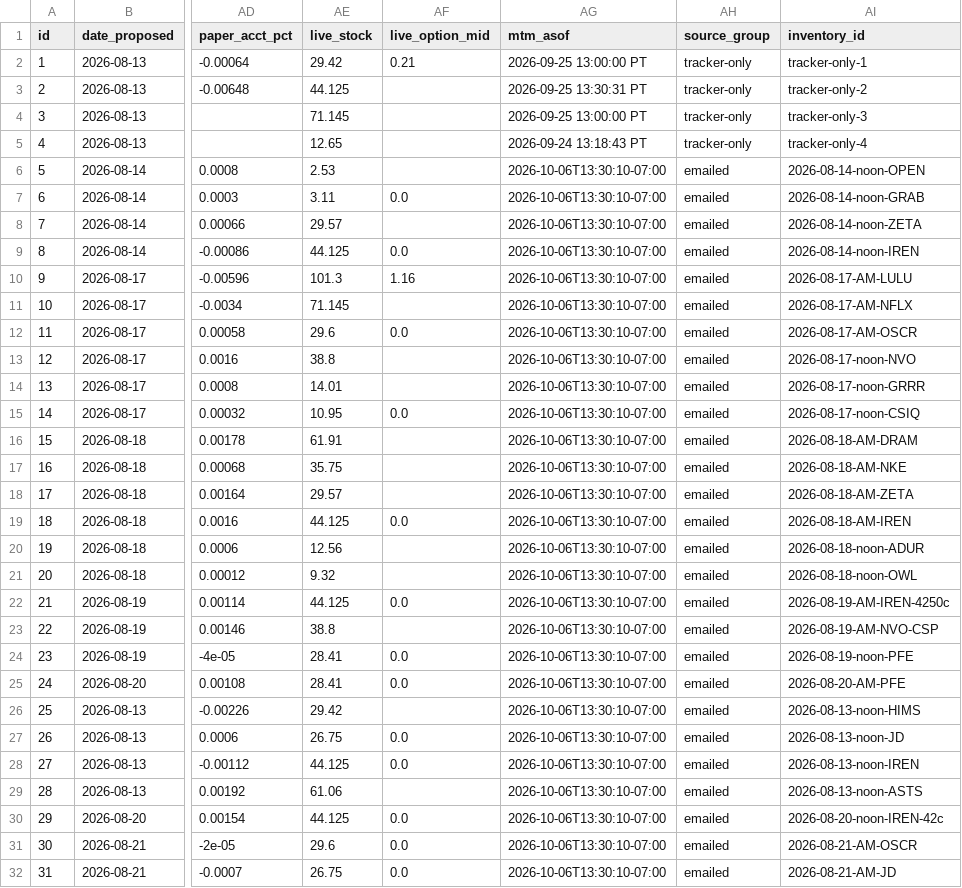
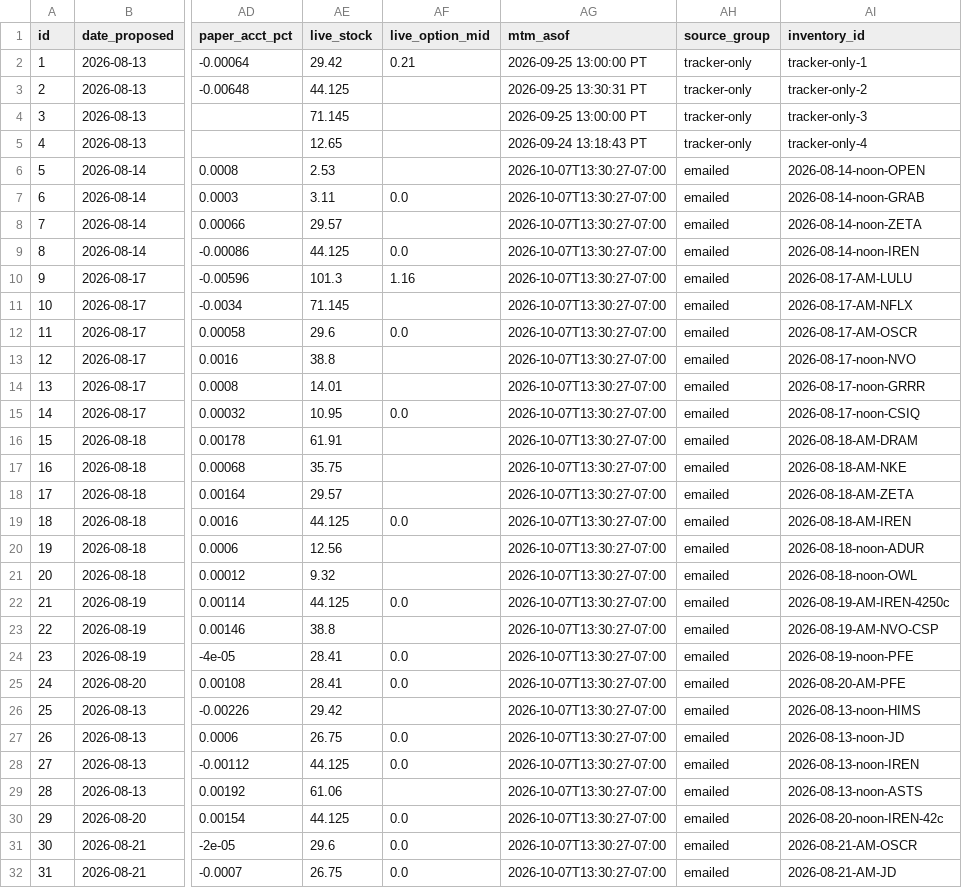
Before and after one commit to JesseHart22/stocktimus-paper, a CSV file: trade-tracker.csv, drawn as a sheet; only a part is shown, gaps mark what is left out; the diff covers the shown part only; the diff names each change by its address in the sheet, - before the commit and + after, or states it on an @@ line.

Commit message:
paper MTM 2026-10-07 cash close (robinhood live)
Publish the Wednesday post-cash-close paper book with Robinhood live marks as of 2026-10-07T13:30:27-07:00.

```diff
--- a/trade-tracker.csv
+++ b/trade-tracker.csv
-AG6:AG32 (mtm_asof): 2026-10-06T13:30:10-07:00
+AG6:AG32 (mtm_asof): 2026-10-07T13:30:27-07:00
```
Also changed, not shown: 112 edited cells elsewhere in this file, 3 other files.
